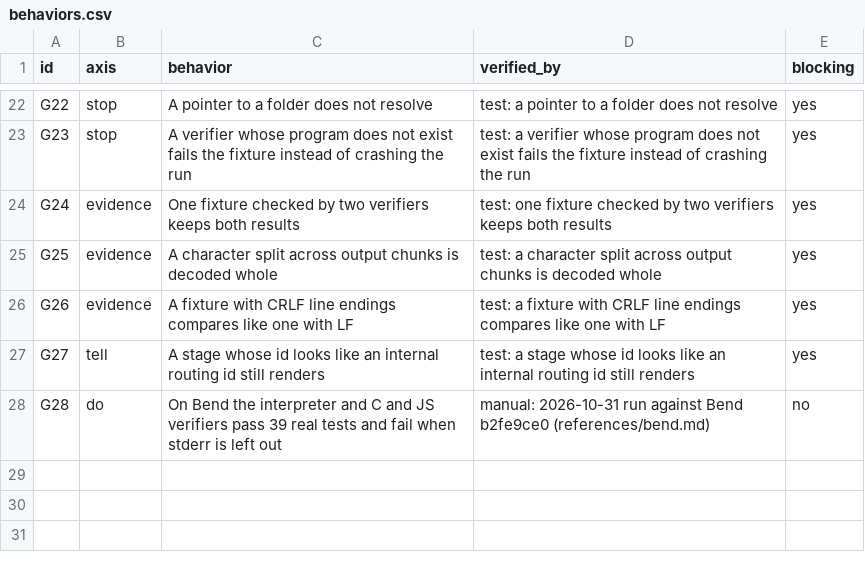
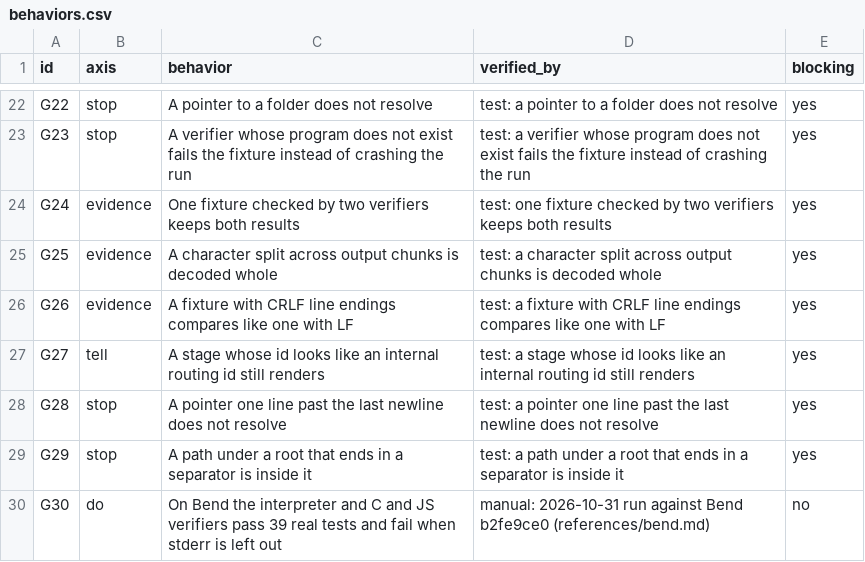
Before and after one commit to lee-eojin/lim, a CSV file: evals/gap-map/behaviors.csv, drawn as a sheet; only a part is shown, gaps mark what is left out.

Commit message:
fix: gap-map accepts a line past the end of a file and refuses paths under a drive root (#217)

```diff
--- a/evals/gap-map/behaviors.csv
+++ b/evals/gap-map/behaviors.csv
@@ -27,2 +27,4 @@ G26,evidence,A fixture with CRLF line endings compares like one with LF,test: a
 G27,tell,A stage whose id looks like an internal routing id still renders,test: a stage whose id looks like an internal routing id still renders,yes
-G28,do,On Bend the interpreter and C and JS verifiers pass 39 real tests and fail when stderr is left out,manual: 2026-10-31 run against Bend b2fe9ce0 (references/bend.md),no
+G28,stop,A pointer one line past the last newline does not resolve,test: a pointer one line past the last newline does not resolve,yes
+G29,stop,A path under a root that ends in a separator is inside it,test: a path under a root that ends in a separator is inside it,yes
+G30,do,On Bend the interpreter and C and JS verifiers pass 39 real tests and fail when stderr is left out,manual: 2026-10-31 run against Bend b2fe9ce0 (references/bend.md),no
```
Also changed, not shown: 4 other files.
